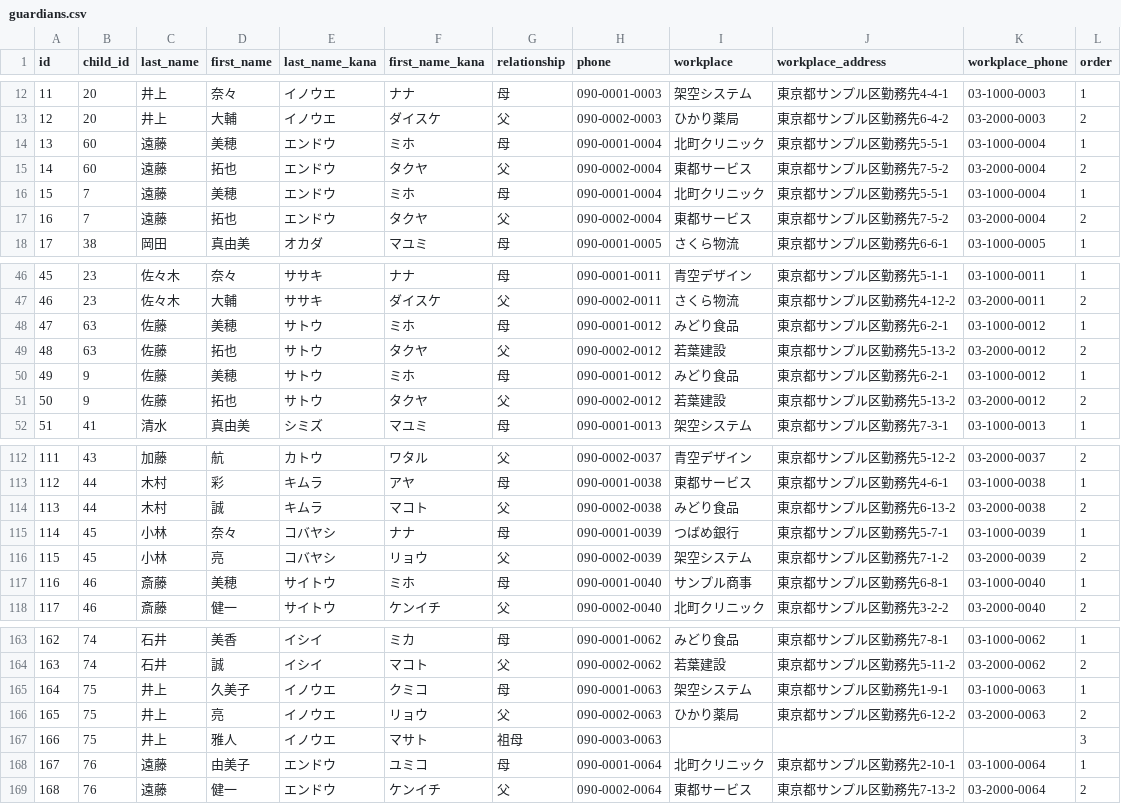
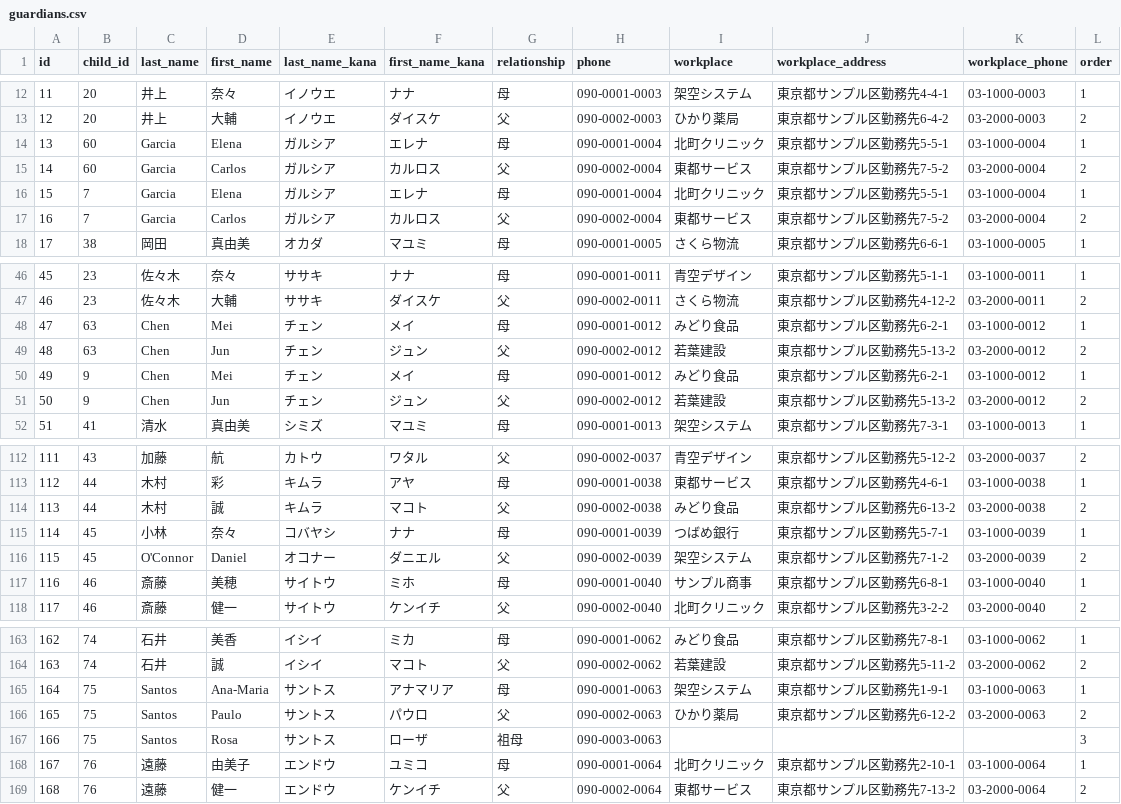
Before and after one commit to hoikuict/open-hoikuict, a CSV file: demo_data/full/guardians.csv, drawn as a sheet; only a part is shown, gaps mark what is left out; the diff covers the shown part only.

```diff
--- a/demo_data/full/guardians.csv
+++ b/demo_data/full/guardians.csv
@@ -13,6 +13,6 @@
 12,20,井上,大輔,イノウエ,ダイスケ,父,090-0002-0003,ひかり薬局,東京都サンプル区勤務先6-4-2,03-2000-0003,2
-13,60,遠藤,美穂,エンドウ,ミホ,母,090-0001-0004,北町クリニック,東京都サンプル区勤務先5-5-1,03-1000-0004,1
-14,60,遠藤,拓也,エンドウ,タクヤ,父,090-0002-0004,東都サービス,東京都サンプル区勤務先7-5-2,03-2000-0004,2
-15,7,遠藤,美穂,エンドウ,ミホ,母,090-0001-0004,北町クリニック,東京都サンプル区勤務先5-5-1,03-1000-0004,1
-16,7,遠藤,拓也,エンドウ,タクヤ,父,090-0002-0004,東都サービス,東京都サンプル区勤務先7-5-2,03-2000-0004,2
+13,60,Garcia,Elena,ガルシア,エレナ,母,090-0001-0004,北町クリニック,東京都サンプル区勤務先5-5-1,03-1000-0004,1
+14,60,Garcia,Carlos,ガルシア,カルロス,父,090-0002-0004,東都サービス,東京都サンプル区勤務先7-5-2,03-2000-0004,2
+15,7,Garcia,Elena,ガルシア,エレナ,母,090-0001-0004,北町クリニック,東京都サンプル区勤務先5-5-1,03-1000-0004,1
+16,7,Garcia,Carlos,ガルシア,カルロス,父,090-0002-0004,東都サービス,東京都サンプル区勤務先7-5-2,03-2000-0004,2
 17,38,岡田,真由美,オカダ,マユミ,母,090-0001-0005,さくら物流,東京都サンプル区勤務先6-6-1,03-1000-0005,1
@@ -47,6 +47,6 @@
 46,23,佐々木,大輔,ササキ,ダイスケ,父,090-0002-0011,さくら物流,東京都サンプル区勤務先4-12-2,03-2000-0011,2
-47,63,佐藤,美穂,サトウ,ミホ,母,090-0001-0012,みどり食品,東京都サンプル区勤務先6-2-1,03-1000-0012,1
-48,63,佐藤,拓也,サトウ,タクヤ,父,090-0002-0012,若葉建設,東京都サンプル区勤務先5-13-2,03-2000-0012,2
-49,9,佐藤,美穂,サトウ,ミホ,母,090-0001-0012,みどり食品,東京都サンプル区勤務先6-2-1,03-1000-0012,1
-50,9,佐藤,拓也,サトウ,タクヤ,父,090-0002-0012,若葉建設,東京都サンプル区勤務先5-13-2,03-2000-0012,2
+47,63,Chen,Mei,チェン,メイ,母,090-0001-0012,みどり食品,東京都サンプル区勤務先6-2-1,03-1000-0012,1
+48,63,Chen,Jun,チェン,ジュン,父,090-0002-0012,若葉建設,東京都サンプル区勤務先5-13-2,03-2000-0012,2
+49,9,Chen,Mei,チェン,メイ,母,090-0001-0012,みどり食品,東京都サンプル区勤務先6-2-1,03-1000-0012,1
+50,9,Chen,Jun,チェン,ジュン,父,090-0002-0012,若葉建設,東京都サンプル区勤務先5-13-2,03-2000-0012,2
 51,41,清水,真由美,シミズ,マユミ,母,090-0001-0013,架空システム,東京都サンプル区勤務先7-3-1,03-1000-0013,1
@@ -115,3 +115,3 @@
 114,45,小林,奈々,コバヤシ,ナナ,母,090-0001-0039,つばめ銀行,東京都サンプル区勤務先5-7-1,03-1000-0039,1
-115,45,小林,亮,コバヤシ,リョウ,父,090-0002-0039,架空システム,東京都サンプル区勤務先7-1-2,03-2000-0039,2
+115,45,O'Connor,Daniel,オコナー,ダニエル,父,090-0002-0039,架空システム,東京都サンプル区勤務先7-1-2,03-2000-0039,2
 116,46,斎藤,美穂,サイトウ,ミホ,母,090-0001-0040,サンプル商事,東京都サンプル区勤務先6-8-1,03-1000-0040,1
@@ -164,5 +164,5 @@
 163,74,石井,誠,イシイ,マコト,父,090-0002-0062,若葉建設,東京都サンプル区勤務先5-11-2,03-2000-0062,2
-164,75,井上,久美子,イノウエ,クミコ,母,090-0001-0063,架空システム,東京都サンプル区勤務先1-9-1,03-1000-0063,1
-165,75,井上,亮,イノウエ,リョウ,父,090-0002-0063,ひかり薬局,東京都サンプル区勤務先6-12-2,03-2000-0063,2
-166,75,井上,雅人,イノウエ,マサト,祖母,090-0003-0063,,,,3
+164,75,Santos,Ana-Maria,サントス,アナマリア,母,090-0001-0063,架空システム,東京都サンプル区勤務先1-9-1,03-1000-0063,1
+165,75,Santos,Paulo,サントス,パウロ,父,090-0002-0063,ひかり薬局,東京都サンプル区勤務先6-12-2,03-2000-0063,2
+166,75,Santos,Rosa,サントス,ローザ,祖母,090-0003-0063,,,,3
 167,76,遠藤,由美子,エンドウ,ユミコ,母,090-0001-0064,北町クリニック,東京都サンプル区勤務先2-10-1,03-1000-0064,1
```
Also changed, not shown: 40 edited cells elsewhere in this file, 43 other files.
